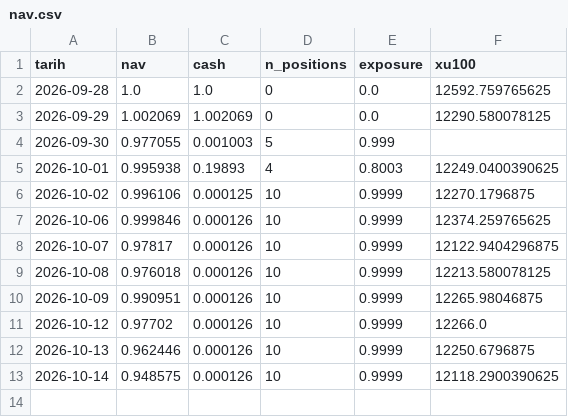
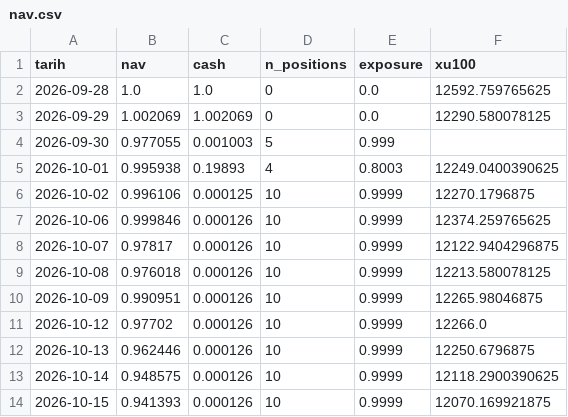
Before and after one commit to evsayar33-oss/bist_orderflow_quant, a CSV file: data/nav.csv, drawn as a sheet; the diff names each change by its address in the sheet, - before the commit and + after, or states it on an @@ line.

```diff
--- a/data/nav.csv
+++ b/data/nav.csv
+row 14: 2026-10-15 | 0.941393 | 0.000126 | 10 | 0.9999 | 12070.169921875
```
Also changed, not shown: 2 other files.
